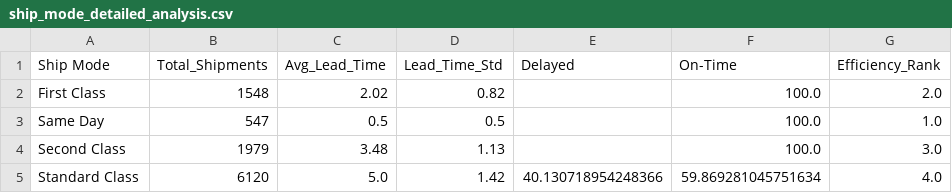
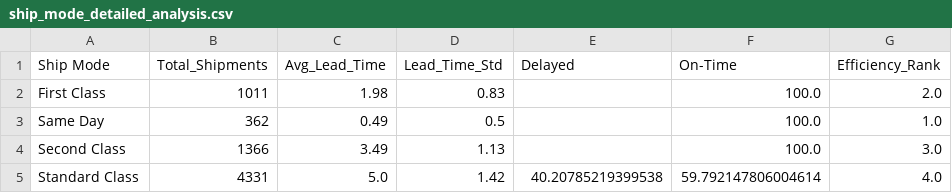
Before and after one commit to Saswata-pal/shipping-route-efficiency-analysis, a CSV file: data/ship_mode_detailed_analysis.csv, drawn as a sheet.

Commit message:
ship mode performance analysis

```diff
--- a/data/ship_mode_detailed_analysis.csv
+++ b/data/ship_mode_detailed_analysis.csv
@@ -1,5 +1,5 @@
 Ship Mode,Total_Shipments,Avg_Lead_Time,Lead_Time_Std,Delayed,On-Time,Efficiency_Rank
-First Class,1548,2.02,0.82,,100.0,2.0
-Same Day,547,0.5,0.5,,100.0,1.0
-Second Class,1979,3.48,1.13,,100.0,3.0
-Standard Class,6120,5.0,1.42,40.130718954248366,59.869281045751634,4.0
+First Class,1011,1.98,0.83,,100.0,2.0
+Same Day,362,0.49,0.5,,100.0,1.0
+Second Class,1366,3.49,1.13,,100.0,3.0
+Standard Class,4331,5.0,1.42,40.20785219399538,59.792147806004614,4.0
```
